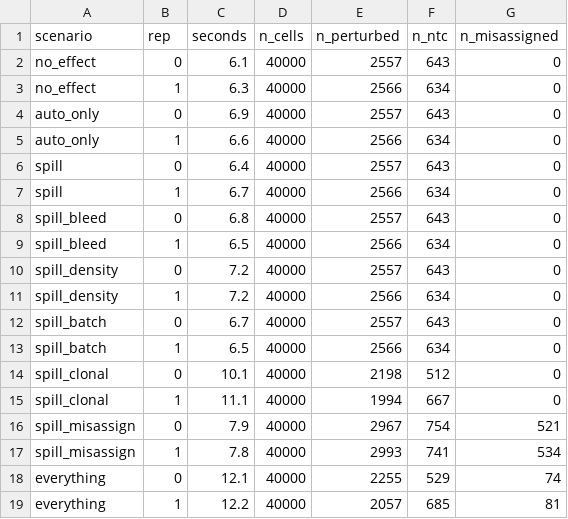
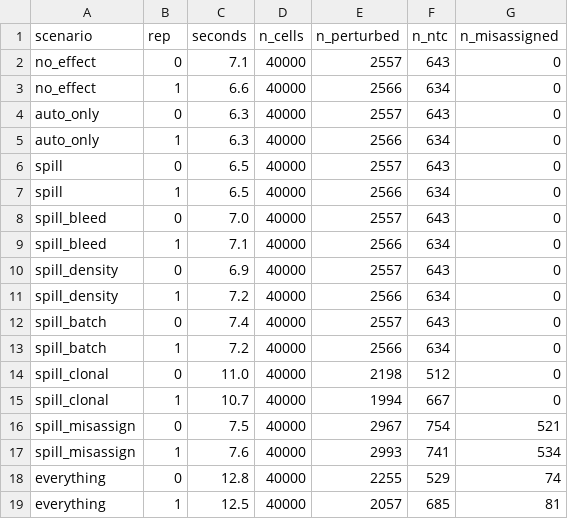
Before and after one commit to MMatinGerami/spatialspill, a CSV file: results/2b9e829ad9/benchmark_meta.csv, drawn as a sheet.

```diff
--- a/results/2b9e829ad9/benchmark_meta.csv
+++ b/results/2b9e829ad9/benchmark_meta.csv
@@ -1,19 +1,19 @@
 scenario,rep,seconds,n_cells,n_perturbed,n_ntc,n_misassigned
-no_effect,0,6.1,40000,2557,643,0
-no_effect,1,6.3,40000,2566,634,0
-auto_only,0,6.9,40000,2557,643,0
-auto_only,1,6.6,40000,2566,634,0
-spill,0,6.4,40000,2557,643,0
-spill,1,6.7,40000,2566,634,0
-spill_bleed,0,6.8,40000,2557,643,0
-spill_bleed,1,6.5,40000,2566,634,0
-spill_density,0,7.2,40000,2557,643,0
+no_effect,0,7.1,40000,2557,643,0
+no_effect,1,6.6,40000,2566,634,0
+auto_only,0,6.3,40000,2557,643,0
+auto_only,1,6.3,40000,2566,634,0
+spill,0,6.5,40000,2557,643,0
+spill,1,6.5,40000,2566,634,0
+spill_bleed,0,7.0,40000,2557,643,0
+spill_bleed,1,7.1,40000,2566,634,0
+spill_density,0,6.9,40000,2557,643,0
 spill_density,1,7.2,40000,2566,634,0
-spill_batch,0,6.7,40000,2557,643,0
-spill_batch,1,6.5,40000,2566,634,0
-spill_clonal,0,10.1,40000,2198,512,0
-spill_clonal,1,11.1,40000,1994,667,0
-spill_misassign,0,7.9,40000,2967,754,521
-spill_misassign,1,7.8,40000,2993,741,534
-everything,0,12.1,40000,2255,529,74
-everything,1,12.2,40000,2057,685,81
+spill_batch,0,7.4,40000,2557,643,0
+spill_batch,1,7.2,40000,2566,634,0
+spill_clonal,0,11.0,40000,2198,512,0
+spill_clonal,1,10.7,40000,1994,667,0
+spill_misassign,0,7.5,40000,2967,754,521
+spill_misassign,1,7.6,40000,2993,741,534
+everything,0,12.8,40000,2255,529,74
+everything,1,12.5,40000,2057,685,81
```
Also changed, not shown: results/2b9e829ad9/benchmark_scores.csv, results/2b9e829ad9/benchmark_summary.csv, 7 other files.
